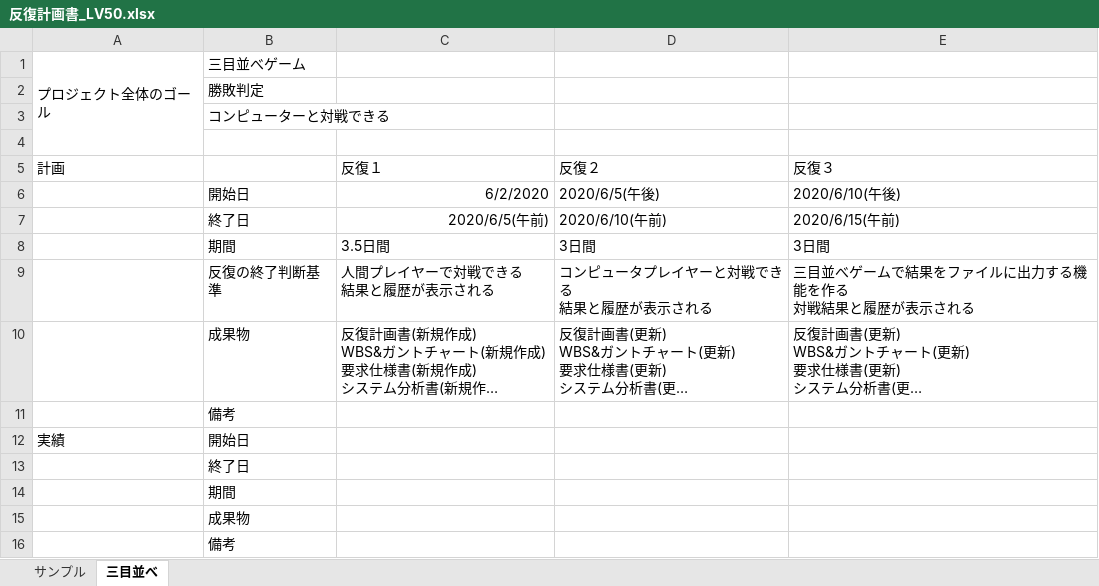
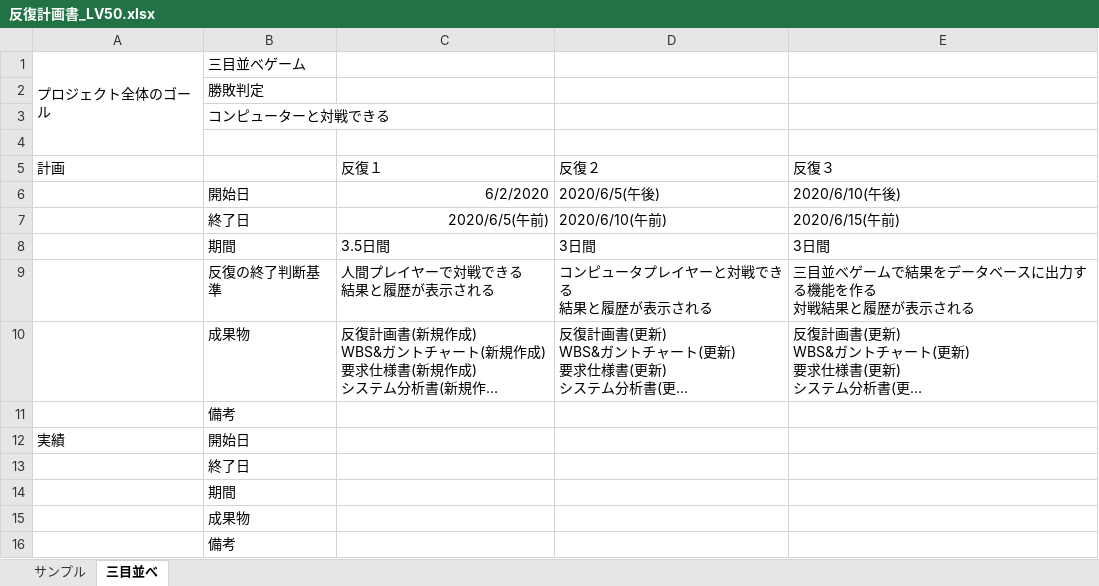
Before and after one commit to s-uemrua/Level50, an Excel workbook: 反復計画書_LV50.xlsx, sheet 三目並べ, drawn as a sheet; long unchanged cells end in …; values as stored, in another font and other column widths than the file's, no borders; ↵ is a line break in a cell; the diff names each change by its address in the sheet, - before the commit and + after, or states it on an @@ line.

Commit message:
ファイル出力をデータベース出力に変更

```diff
--- a/反復計画書_LV50.xlsx (sheet 三目並べ)
+++ b/反復計画書_LV50.xlsx (sheet 三目並べ)
-E9 (反復３): 三目並べゲームで結果をファイルに出力する機能を作る ↵ 対戦結果と履歴が表示される
+E9 (反復３): 三目並べゲームで結果をデータベースに出力する機能を作る ↵ 対戦結果と履歴が表示される
```
